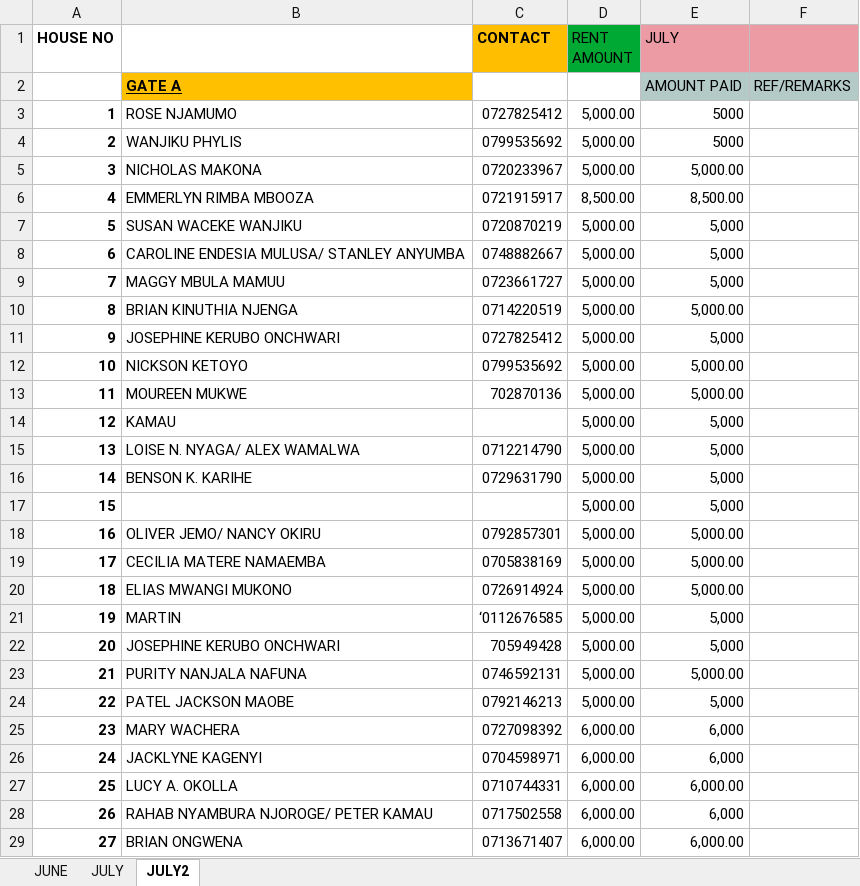
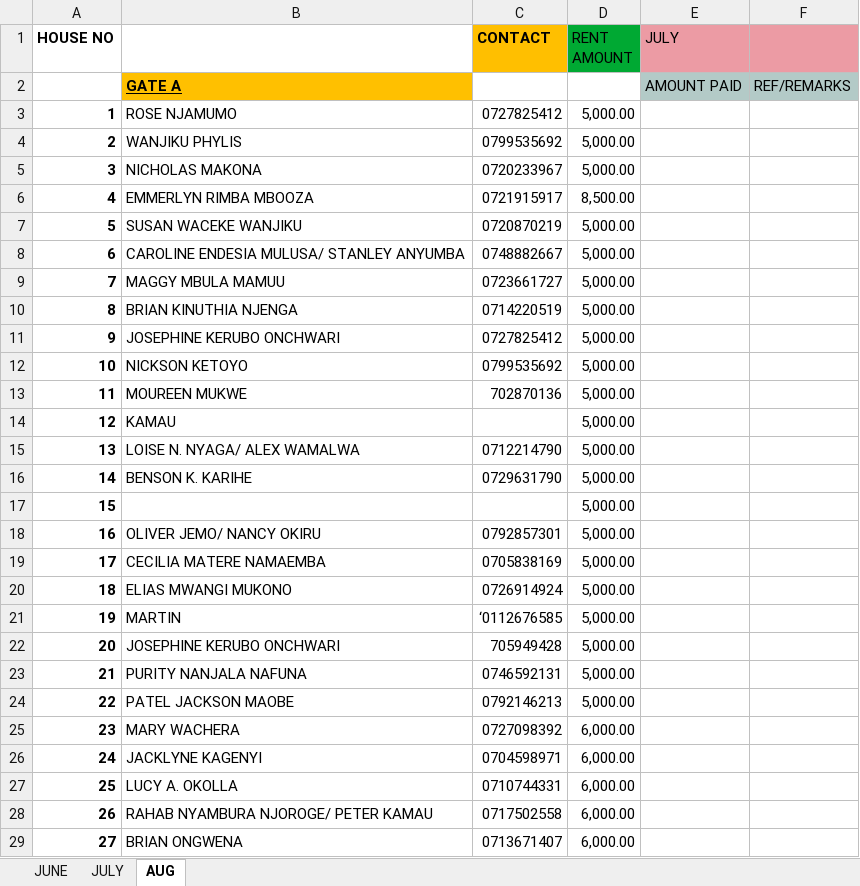
Before and after one commit to iamdarzee/courtland_realtorsltd, an Excel workbook: PROPERTIES/MONICA/MONICA2025.xlsx, sheet AUG, drawn as a sheet; only a part is shown; values as stored, in another font and other column widths than the file's, no borders; the diff covers the shown part only; the diff names each change by its address in the sheet, - before the commit and + after, or states it on an @@ line.

```diff
--- a/PROPERTIES/MONICA/MONICA2025.xlsx (sheet AUG)
+++ b/PROPERTIES/MONICA/MONICA2025.xlsx (sheet AUG)
-sheet tab: JULY2
+sheet tab: AUG
-E3:E4 (JULY): 5000
+E3:E4 (JULY): (empty)
-E5 (JULY): 5,000.00
+E5 (JULY): (empty)
-E6 (JULY): 8,500.00
+E6 (JULY): (empty)
-E7:E9 (JULY): 5,000
+E7:E9 (JULY): (empty)
-E10 (JULY): 5,000.00
+E10 (JULY): (empty)
-E11 (JULY): 5,000
+E11 (JULY): (empty)
-E12:E13 (JULY): 5,000.00
+E12:E13 (JULY): (empty)
-E14:E17 (JULY): 5,000
+E14:E17 (JULY): (empty)
-E18:E20 (JULY): 5,000.00
+E18:E20 (JULY): (empty)
-E21:E22 (JULY): 5,000
+E21:E22 (JULY): (empty)
-E23 (JULY): 5,000.00
+E23 (JULY): (empty)
-E24 (JULY): 5,000
+E24 (JULY): (empty)
-E25:E26 (JULY): 6,000
+E25:E26 (JULY): (empty)
-E27 (JULY): 6,000.00
+E27 (JULY): (empty)
-E28 (JULY): 6,000
+E28 (JULY): (empty)
-E29 (JULY): 6,000.00
+E29 (JULY): (empty)
```
Also changed, not shown: 1 added row, 1 removed row, 79 edited cells and cell formats elsewhere in this sheet, PROPERTIES/NJENY HEIGHTS/NJENY APARTMENTS PAYMENT UPDATES .xlsx, PROPERTIES/QYOTA/QYOTA 2025.xlsx, 2 other files.
